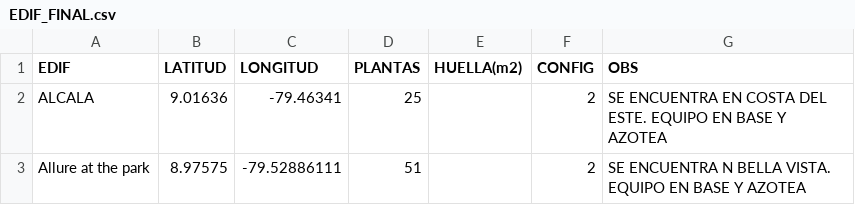
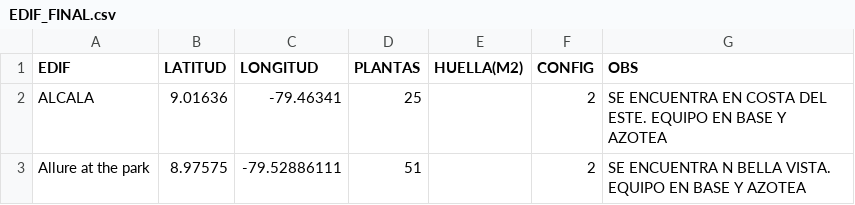
Before and after one commit to losluin/Edicios_PINS, a CSV file: DATA/EDIF_FINAL.csv, drawn as a sheet; only a part is shown.

Commit message:
Update EDIF_FINAL.csv

```diff
--- a/DATA/EDIF_FINAL.csv
+++ b/DATA/EDIF_FINAL.csv
@@ -1,2 +1,2 @@
-EDIF,LATITUD,LONGITUD,PLANTAS,HUELLA(m2),CONFIG,OBS
+EDIF,LATITUD,LONGITUD,PLANTAS,HUELLA(M2),CONFIG,OBS
 ALCALA,9.01636,-79.46341,25,,2,SE ENCUENTRA EN COSTA DEL ESTE. EQUIPO EN BASE Y AZOTEA
```
